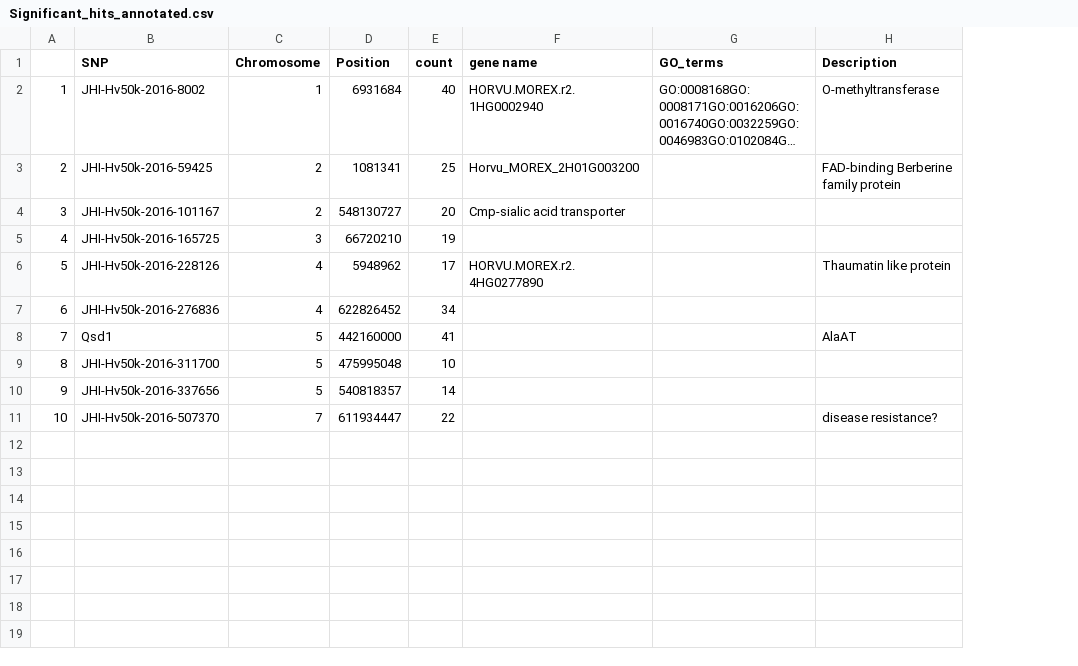
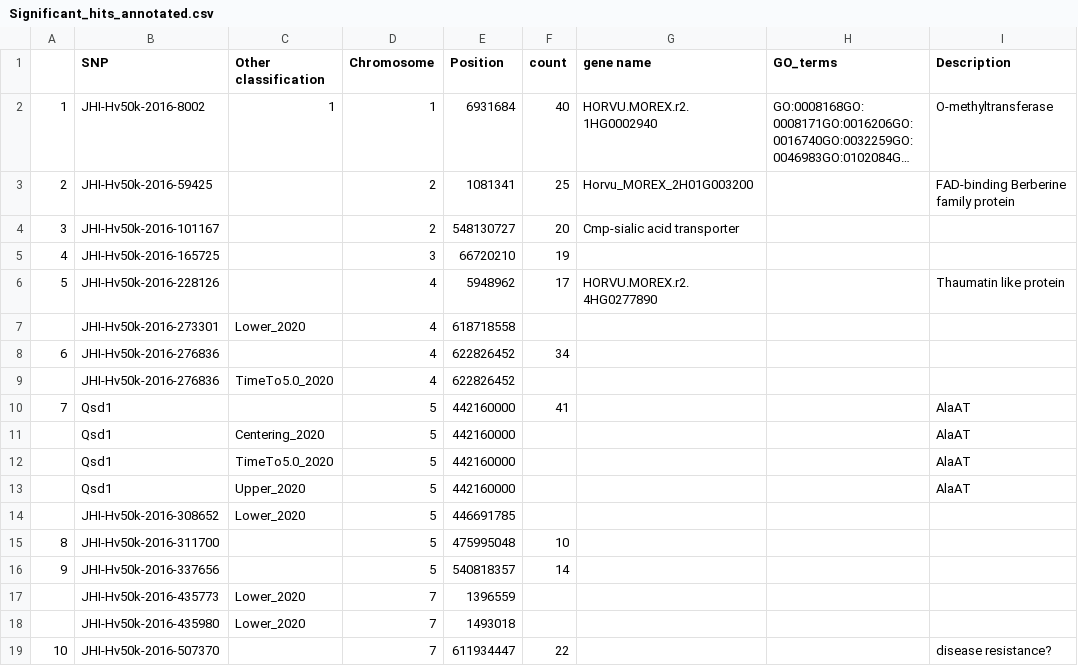
Before and after one commit to karlkunze/BarleyGermination-KK, a CSV file: data/GWA_results/Significant_hits_annotated.csv, drawn as a sheet; long unchanged cells end in …; the diff names each change by its address in the sheet, - before the commit and + after, or states it on an @@ line.

Commit message:
added significant hits progress, need to switch to windows for word formatting

```diff
--- a/data/GWA_results/Significant_hits_annotated.csv
+++ b/data/GWA_results/Significant_hits_annotated.csv
+column C (Other classification), row 2: 1
+row 7:  | JHI-Hv50k-2016-273301 | Lower_2020 | 4 | 618718558
+row 9:  | JHI-Hv50k-2016-276836 | TimeTo5.0_2020 | 4 | 622826452
+row 11:  | Qsd1 | Centering_2020 | 5 | 442160000 |  |  |  | AlaAT
+row 12:  | Qsd1 | TimeTo5.0_2020 | 5 | 442160000 |  |  |  | AlaAT
+row 13:  | Qsd1 | Upper_2020 | 5 | 442160000 |  |  |  | AlaAT
+row 14:  | JHI-Hv50k-2016-308652 | Lower_2020 | 5 | 446691785
+row 17:  | JHI-Hv50k-2016-435773 | Lower_2020 | 7 | 1396559
+row 18:  | JHI-Hv50k-2016-435980 | Lower_2020 | 7 | 1493018
```
Also changed, not shown: data/GWA_results/Signif_hits_time.csv, 4 other files.
